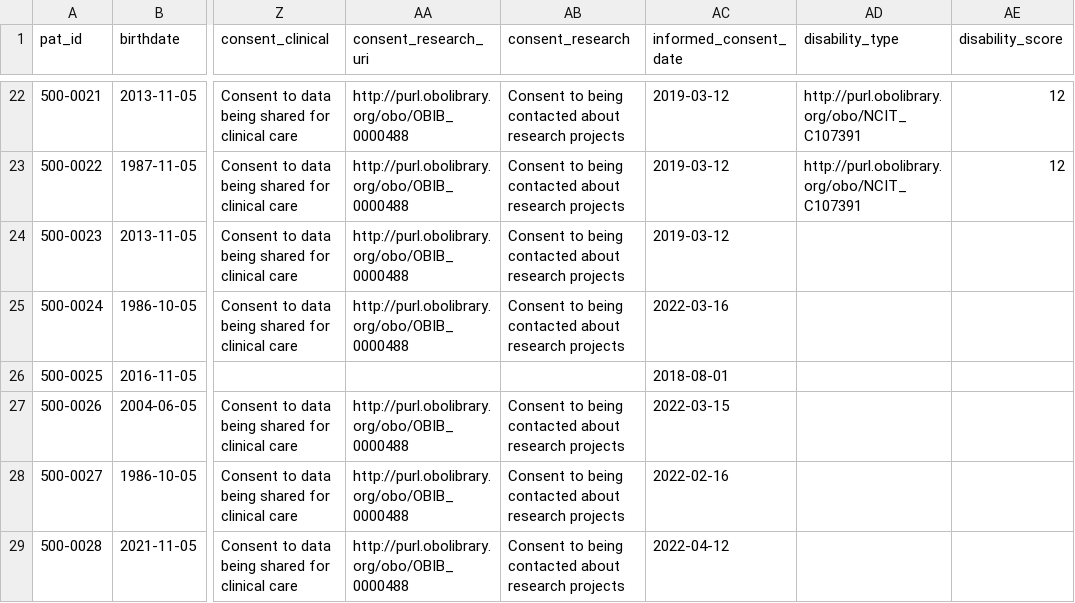
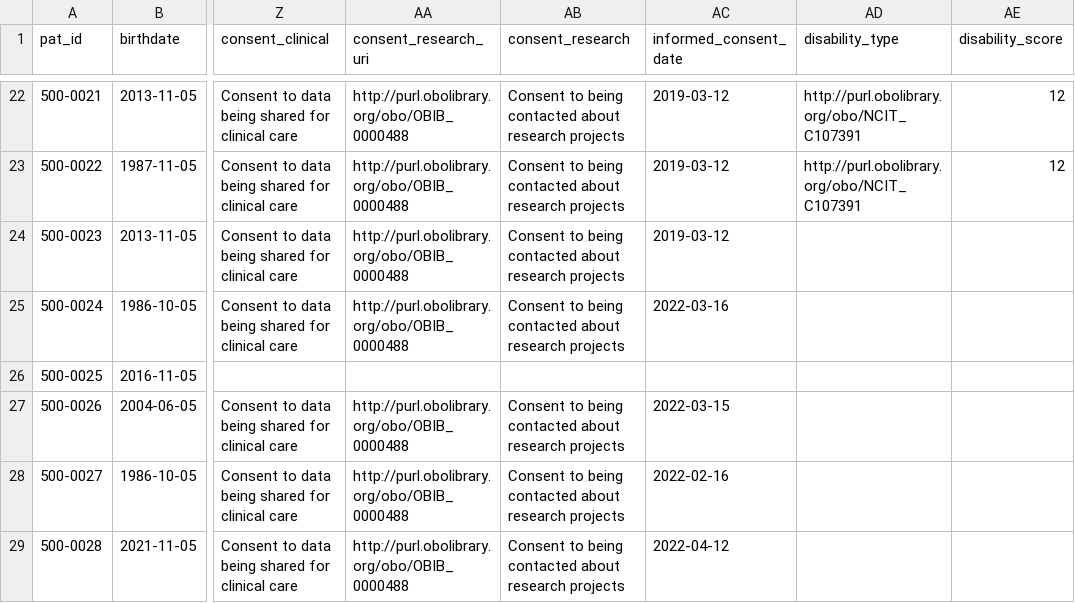
Before and after one commit to pabloalarconm/PERSEO, a CSV file: test_hefesto/OFFICIAL_DATA_INPUT.csv, drawn as a sheet; only a part is shown, gaps mark what is left out; the diff names each change by its address in the sheet, - before the commit and + after, or states it on an @@ line.

```diff
--- a/test_hefesto/OFFICIAL_DATA_INPUT.csv
+++ b/test_hefesto/OFFICIAL_DATA_INPUT.csv
-AC26 (informed_consent_date): 2018-08-01
+AC26 (informed_consent_date): (empty)
```
Also changed, not shown: 13 other files.
